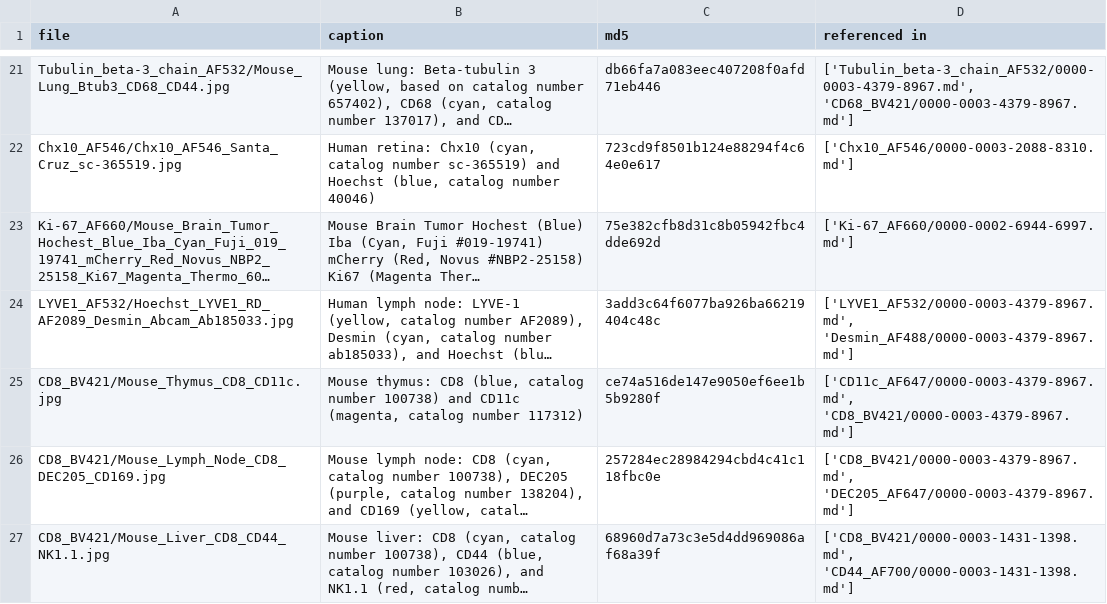
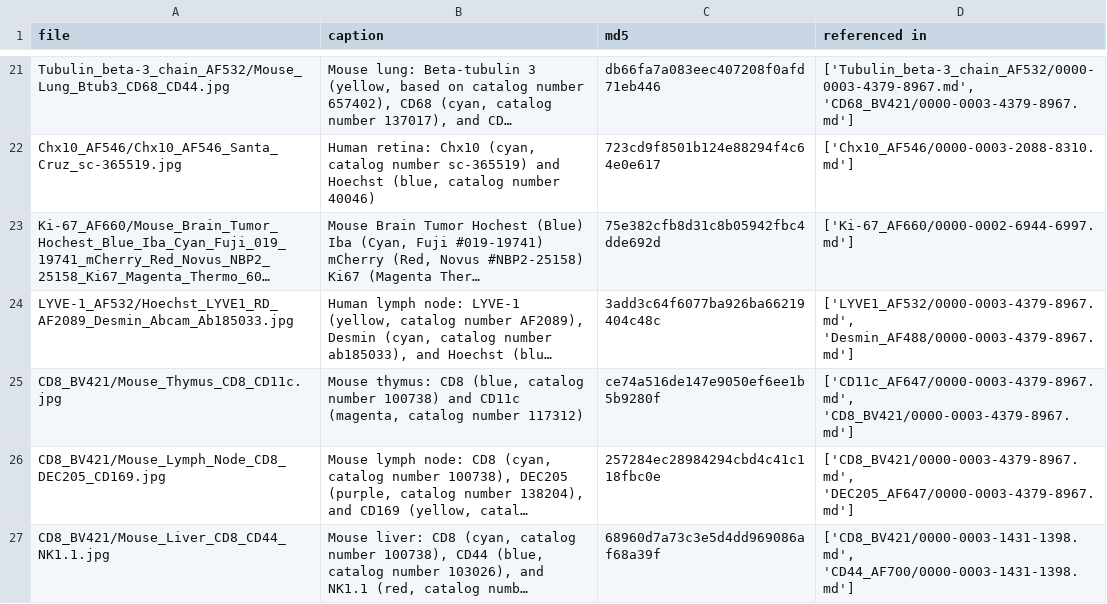
Before and after one commit to IBEXImagingCommunity/ibex_imaging_knowledge_base, a CSV file: data/image_resources.csv, drawn as a sheet; only a part is shown, gaps mark what is left out; long unchanged cells end in …; the diff names each change by its address in the sheet, - before the commit and + after, or states it on an @@ line.

```diff
--- a/data/image_resources.csv
+++ b/data/image_resources.csv
-A24 (file): LYVE1_AF532/Hoechst_LYVE1_RD_AF2089_Desmin_Abcam_Ab185033.jpg
+A24 (file): LYVE-1_AF532/Hoechst_LYVE1_RD_AF2089_Desmin_Abcam_Ab185033.jpg
```
